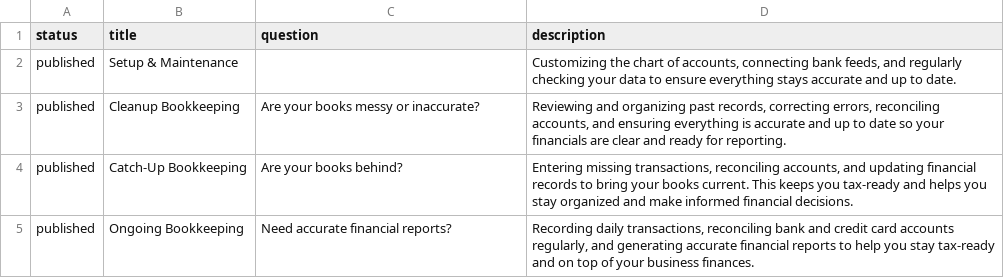
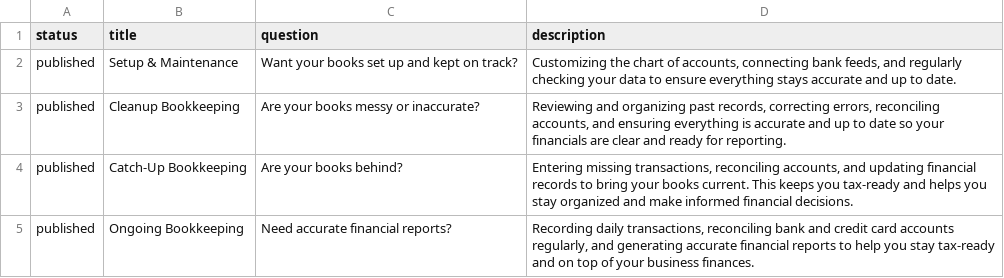
Before and after one commit to mandantes-cpa/mandantes-cpa.github.io, a CSV file: assets/data/services.csv, drawn as a sheet.

Commit message:
Add question to Setup & Maintenance service entry

```diff
--- a/assets/data/services.csv
+++ b/assets/data/services.csv
@@ -1,3 +1,3 @@
 status,title,question,description
-published,Setup & Maintenance,,"Customizing the chart of accounts, connecting bank feeds, and regularly checking your data to ensure everything stays accurate and up to date."
+published,Setup & Maintenance,"Want your books set up and kept on track?","Customizing the chart of accounts, connecting bank feeds, and regularly checking your data to ensure everything stays accurate and up to date."
 published,Cleanup Bookkeeping,"Are your books messy or inaccurate?","Reviewing and organizing past records, correcting errors, reconciling accounts, and ensuring everything is accurate and up to date so your financials are clear and ready for reporting."
```
